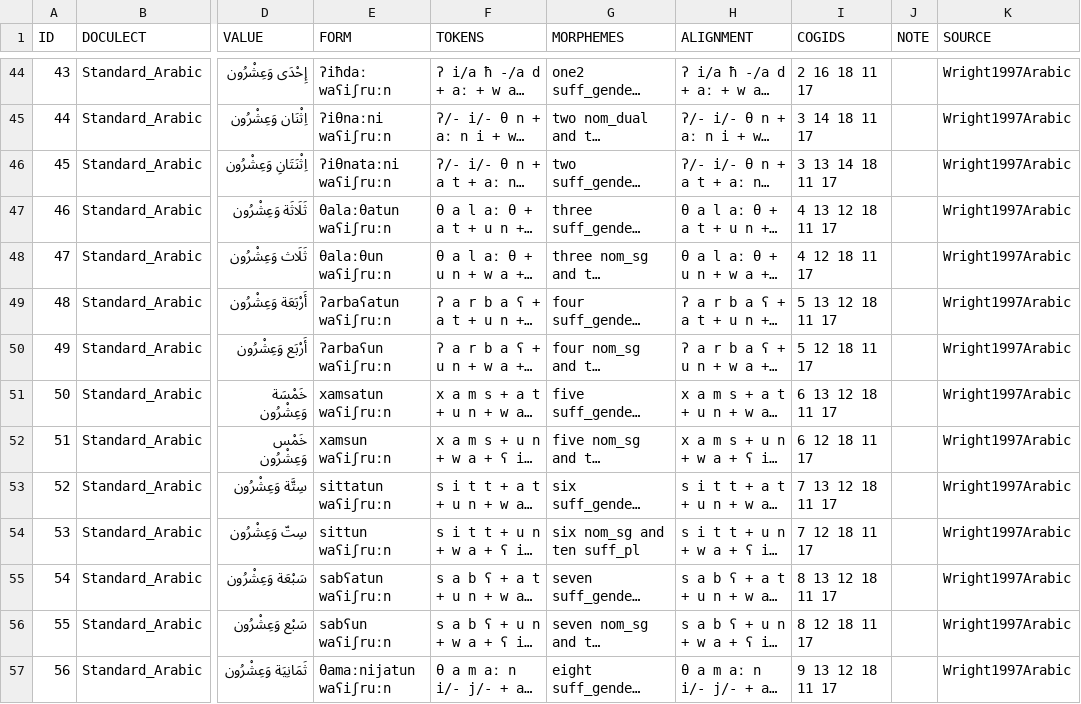
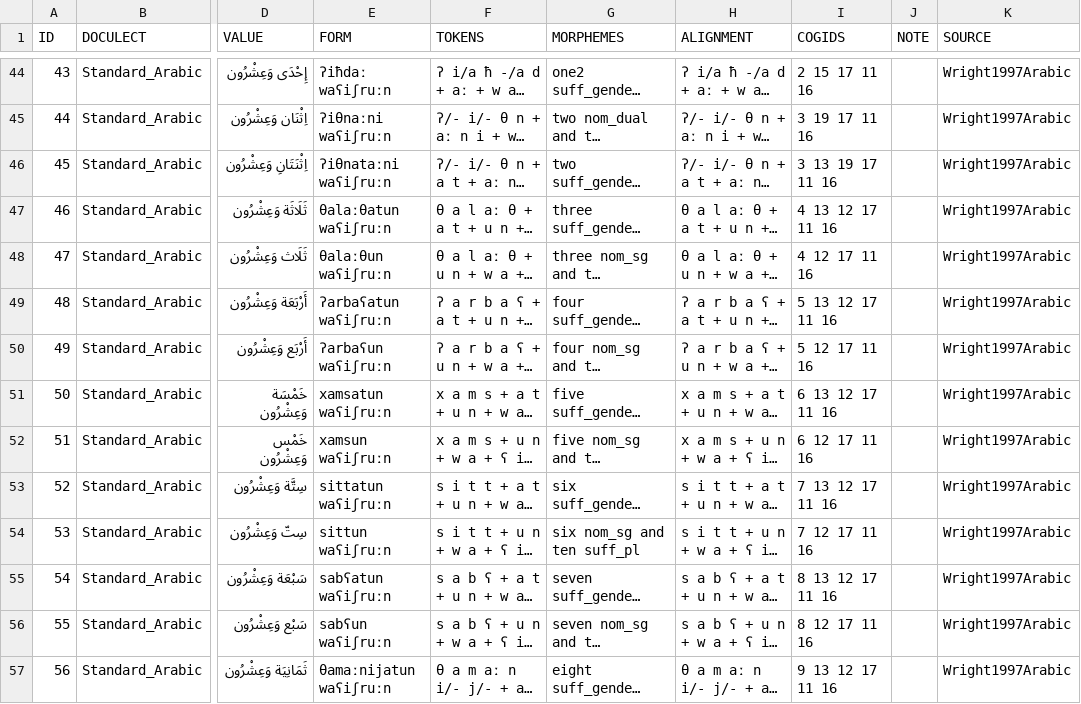
Before and after one commit to numeralbank/cosinus, a TSV file: raw/done/stan1318.tsv, drawn as a sheet; only a part is shown, gaps mark what is left out; long unchanged cells end in …; the diff covers the shown part only; the diff names each change by its address in the sheet, - before the commit and + after, or states it on an @@ line.

```diff
--- a/raw/done/stan1318.tsv
+++ b/raw/done/stan1318.tsv
-I44 (COGIDS): 2 16 18 11 17
+I44 (COGIDS): 2 15 17 11 16
-I45 (COGIDS): 3 14 18 11 17
+I45 (COGIDS): 3 19 17 11 16
-I46 (COGIDS): 3 13 14 18 11 17
+I46 (COGIDS): 3 13 19 17 11 16
-I47 (COGIDS): 4 13 12 18 11 17
+I47 (COGIDS): 4 13 12 17 11 16
-I48 (COGIDS): 4 12 18 11 17
+I48 (COGIDS): 4 12 17 11 16
-I49 (COGIDS): 5 13 12 18 11 17
+I49 (COGIDS): 5 13 12 17 11 16
-I50 (COGIDS): 5 12 18 11 17
+I50 (COGIDS): 5 12 17 11 16
-I51 (COGIDS): 6 13 12 18 11 17
+I51 (COGIDS): 6 13 12 17 11 16
-I52 (COGIDS): 6 12 18 11 17
+I52 (COGIDS): 6 12 17 11 16
-I53 (COGIDS): 7 13 12 18 11 17
+I53 (COGIDS): 7 13 12 17 11 16
-I54 (COGIDS): 7 12 18 11 17
+I54 (COGIDS): 7 12 17 11 16
-I55 (COGIDS): 8 13 12 18 11 17
+I55 (COGIDS): 8 13 12 17 11 16
-I56 (COGIDS): 8 12 18 11 17
+I56 (COGIDS): 8 12 17 11 16
-I57 (COGIDS): 9 13 12 18 11 17
+I57 (COGIDS): 9 13 12 17 11 16
```
Also changed, not shown: 177 edited cells elsewhere in this file.
